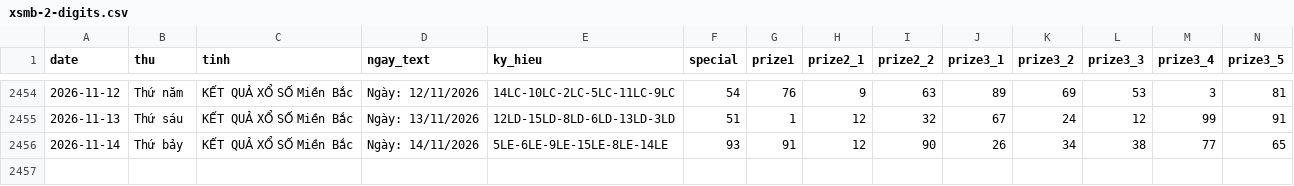
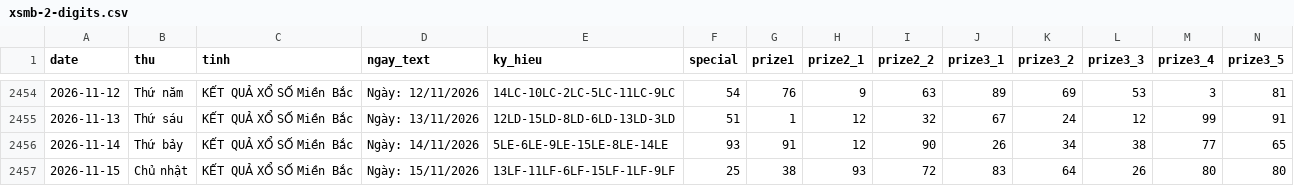
Before and after one commit to tuanseo5t-alt/xsmb-analysis, a CSV file: data/xsmb-2-digits.csv, drawn as a sheet; only a part is shown, gaps mark what is left out; rows hold the shown columns only; the diff names each change by its address in the sheet, - before the commit and + after, or states it on an @@ line.

```diff
--- a/data/xsmb-2-digits.csv
+++ b/data/xsmb-2-digits.csv
+row 2457: 2026-11-15 | Chủ nhật | KẾT QUẢ XỔ SỐ Miền Bắc | Ngày: 15/11/2026 | 13LF-11LF-6LF-15LF-1LF-9LF | 25 | 38 | 93 | 72 | 83 | 64 | 26 | 80 | 80
```
Also changed, not shown: data/xsmb-sparse.csv, data/xsmb.csv, 14 other files.
